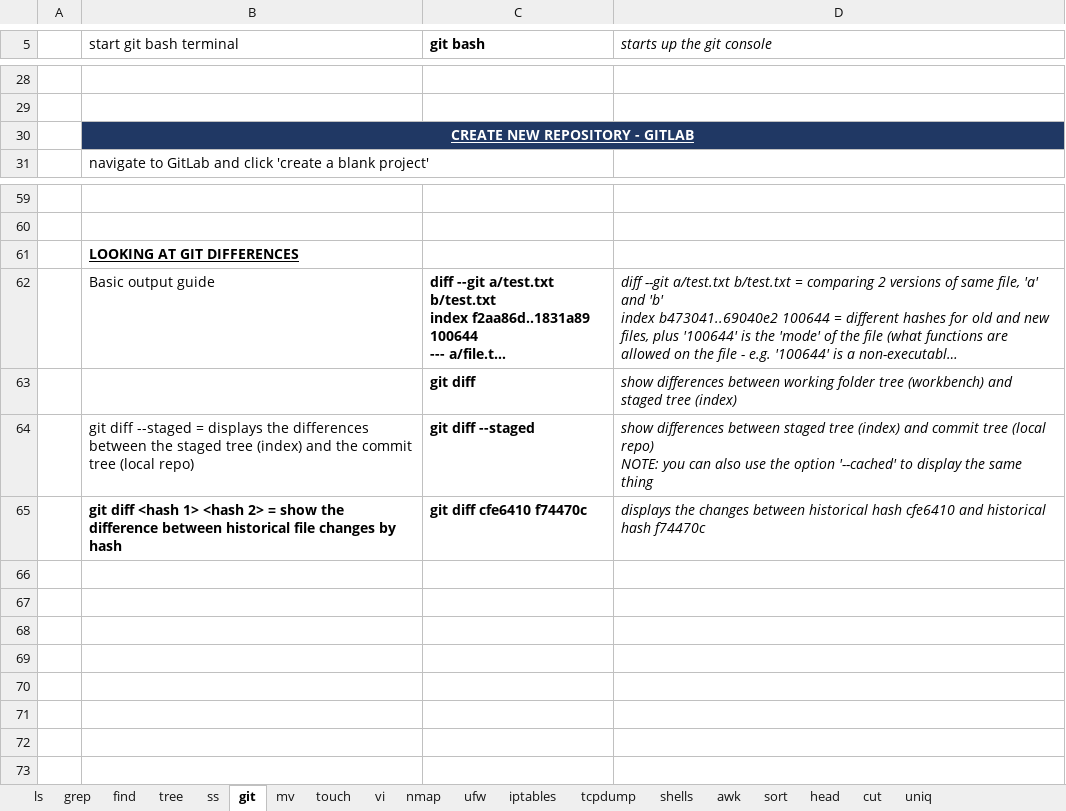
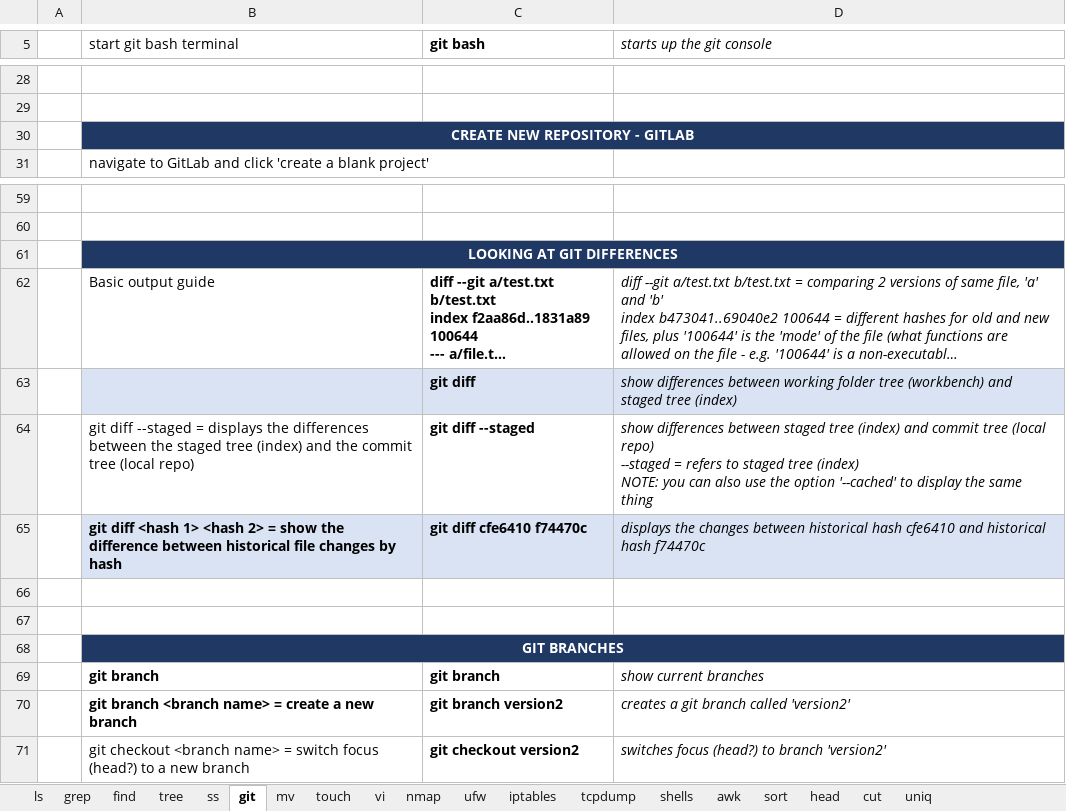
Before and after one commit to hoyle-timothy/Linux-cmds-cheat-sheet, an Excel workbook: Linux_cmd_master_sheet.xlsx, sheet git, drawn as a sheet; only a part is shown, gaps mark what is left out; long unchanged cells end in …; values as stored, in another font and other column widths than the file's, no borders; ↵ is a line break in a cell; the diff names each change by its address in the sheet, - before the commit and + after, or states it on an @@ line.

Commit message:
updates 11.17.23

```diff
--- a/Linux_cmd_master_sheet.xlsx (sheet git)
+++ b/Linux_cmd_master_sheet.xlsx (sheet git)
-B30 underline: on
+B30 underline: off
-B61:D61 fill: none
+B61:D61 fill: #203864
@@ B61 underline: on → off, text colour: black → #FFFFFF, alignment: left → center @@
+B61:D61 merged
-B63:D63 fill: none
+B63:D63 fill: #DAE3F3
-D64 (starts up the git console): …(local repo) ↵ NOTE: you…
+D64 (starts up the git console): …(local repo) ↵ --staged = refers to staged tree (index) ↵ NOTE: you…
-B65:D65 fill: none
+B65:D65 fill: #DAE3F3
+row 66: (empty)
+row 67: (empty)
+row 68:  | GIT BRANCHES
+row 69:  | git branch | git branch | show current branches
+row 70:  | git branch <branch name> = create a new branch | git branch version2 | creates a git branch called 'version2'
+row 71:  | git checkout <branch name> = switch focus (head?) to a new branch | git checkout version2 | switches focus (head?) to branch 'version2'
```
Also changed, not shown: sheet grep.
